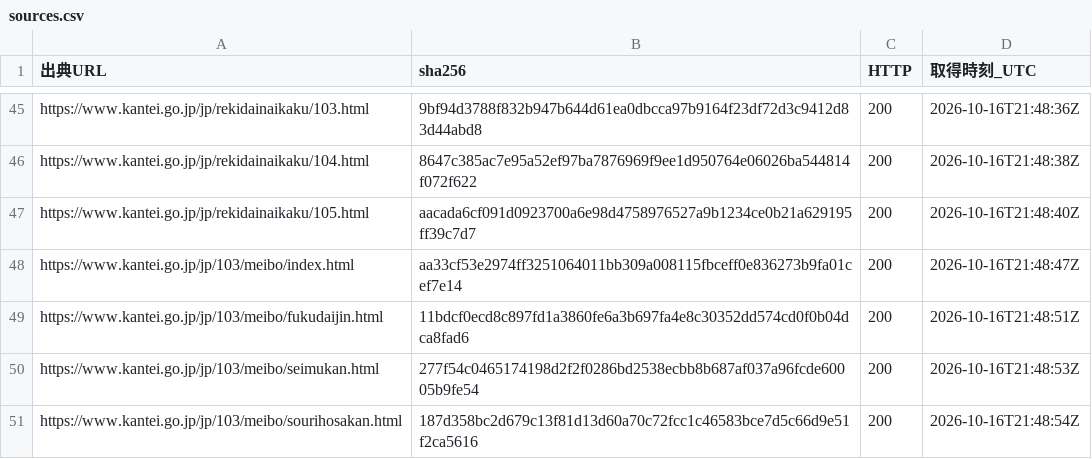
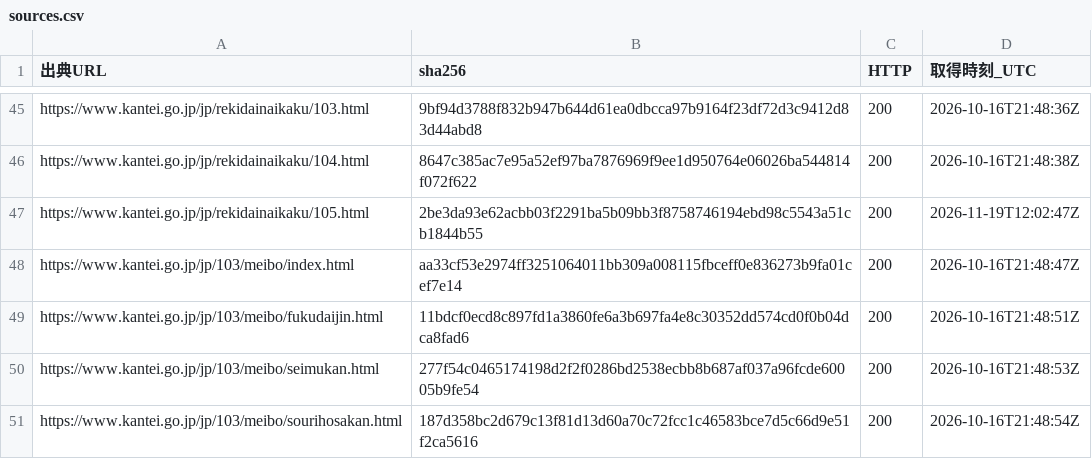
Before and after one commit to nexus-ai-2045/public-interest-lens, a CSV file: data/acquired/office-holders/sources.csv, drawn as a sheet; only a part is shown, gaps mark what is left out.

```diff
--- a/data/acquired/office-holders/sources.csv
+++ b/data/acquired/office-holders/sources.csv
@@ -46,3 +46,3 @@ https://www.kantei.go.jp/jp/rekidainaikaku/103.html,9bf94d3788f832b947b644d61ea0
 https://www.kantei.go.jp/jp/rekidainaikaku/104.html,8647c385ac7e95a52ef97ba7876969f9ee1d950764e06026ba544814f072f622,200,2026-10-16T21:48:38Z
-https://www.kantei.go.jp/jp/rekidainaikaku/105.html,aacada6cf091d0923700a6e98d4758976527a9b1234ce0b21a629195ff39c7d7,200,2026-10-16T21:48:40Z
+https://www.kantei.go.jp/jp/rekidainaikaku/105.html,2be3da93e62acbb03f2291ba5b09bb3f8758746194ebd98c5543a51cb1844b55,200,2026-11-19T12:02:47Z
 https://www.kantei.go.jp/jp/103/meibo/index.html,aa33cf53e2974ff3251064011bb309a008115fbceff0e836273b9fa01cef7e14,200,2026-10-16T21:48:47Z
```
Also changed, not shown: data/acquired/office-holders/cabinet.csv, 5 other files.
